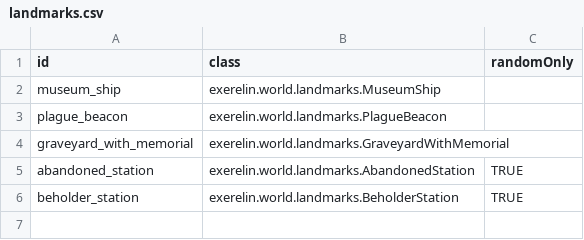
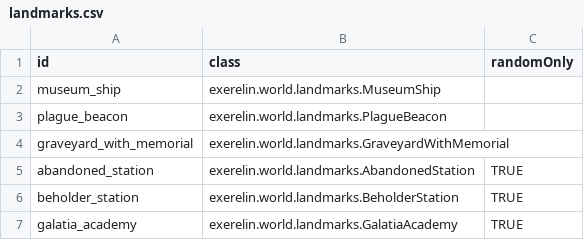
Before and after one commit to Histidine91/Nexerelin, a CSV file: data/config/exerelin/landmarks.csv, drawn as a sheet.

Commit message:
Galatia Academy spawns in random sector, with random missions from Sebestyen

```diff
--- a/data/config/exerelin/landmarks.csv
+++ b/data/config/exerelin/landmarks.csv
@@ -6 +6,2 @@ abandoned_station,exerelin.world.landmarks.AbandonedStation,TRUE
 beholder_station,exerelin.world.landmarks.BeholderStation,TRUE
+galatia_academy,exerelin.world.landmarks.GalatiaAcademy,TRUE
```
Also changed, not shown: 1 other file.
